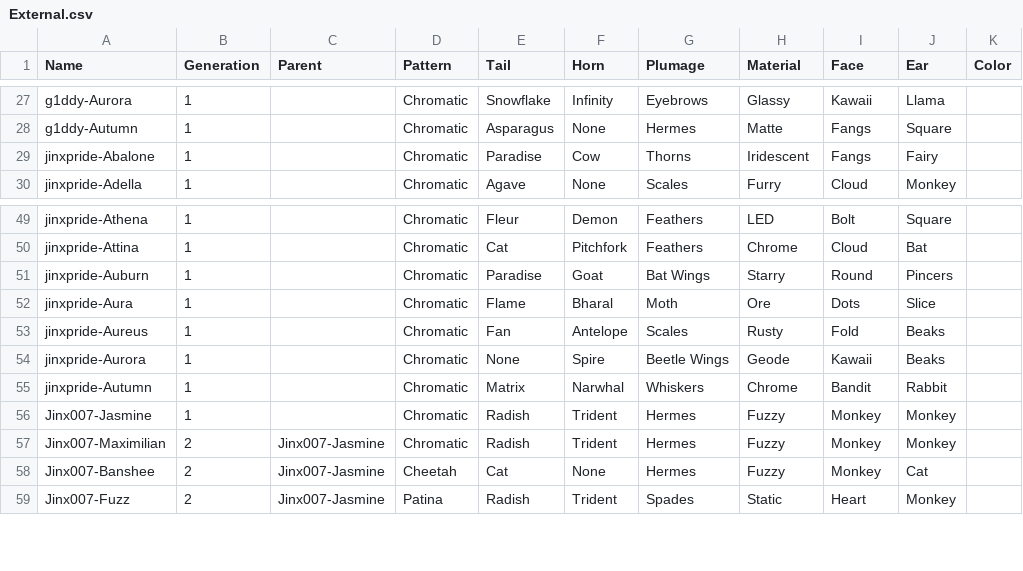
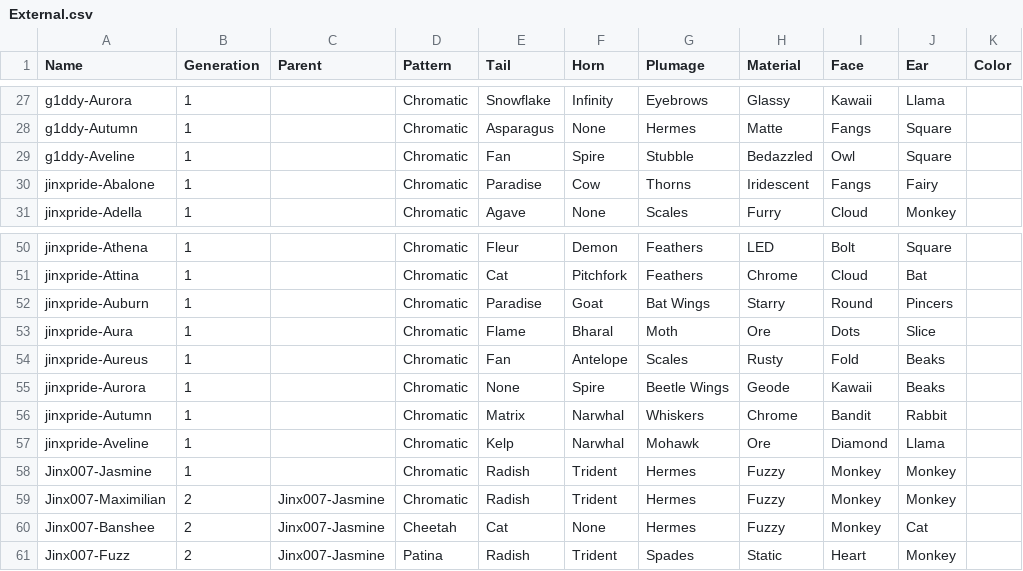
Before and after one commit to g1ddy/PeridotArchetypeFinder, a CSV file: assets/External.csv, drawn as a sheet; only a part is shown, gaps mark what is left out; the diff names each change by its address in the sheet, - before the commit and + after, or states it on an @@ line.

```diff
--- a/assets/External.csv
+++ b/assets/External.csv
+row 29: g1ddy-Aveline | 1 |  | Chromatic | Fan | Spire | Stubble | Bedazzled | Owl | Square
+row 57: jinxpride-Aveline | 1 |  | Chromatic | Kelp | Narwhal | Mohawk | Ore | Diamond | Llama
```
Also changed, not shown: 2 other files.
